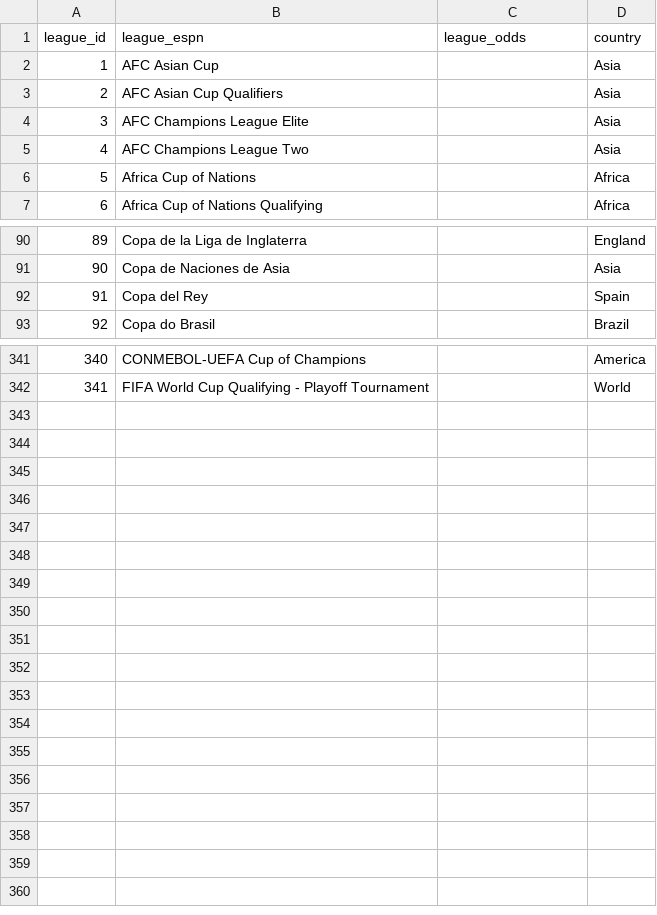
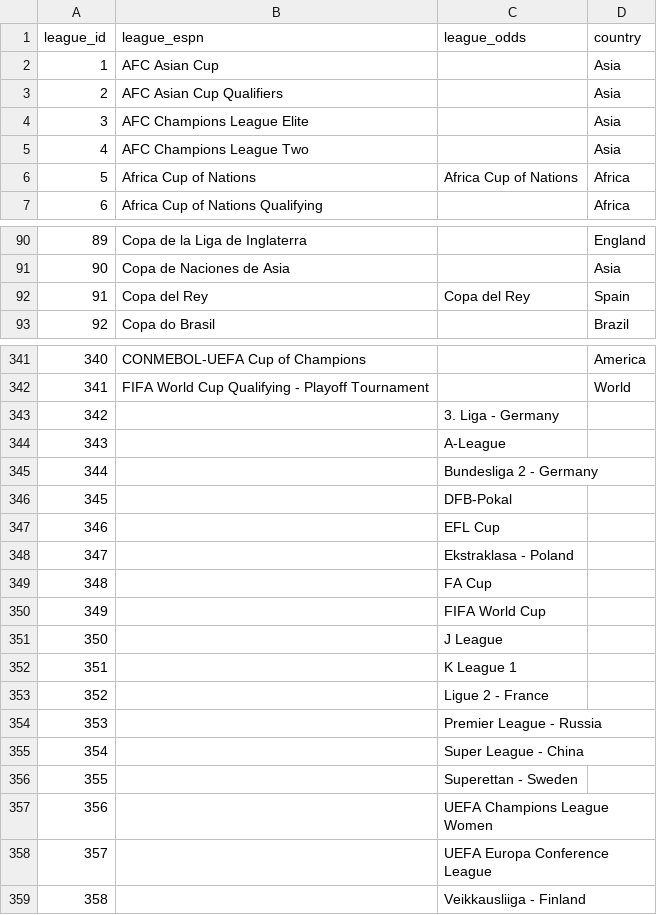
Before and after one commit to ignaciomedinar/goal-genius-dbt, a CSV file: goal_genius_db/seeds/leagues.csv, drawn as a sheet; only a part is shown, gaps mark what is left out; the diff covers the shown part only.

Commit message:
feat: auto-reconcile league/team seeds against weekly odds fetch
fact_bookmakers_odds joins odds rows to dim_leagues/dim_teams through
seeds/leagues.csv and seeds/team_names.csv. Any odds-side league or team
name with no row in those seeds was silently dropped from that join, with
no visibility into what was missing.

Add update_seed_mappings.py, run as a new step in the Fetch Odds workflow
right after api_weekly_odds.py: it fuzzy-matches each league/team name
just fetched into raw.raw_weekly_odds against the seeds, fills in the
odds-side column on confident matches, and appends a new row with the
canonical (ESPN) side left blank for anything below threshold so it's
flagged for manual completion instead of disappearing. The workflow then
commits and pushes any seed changes back to main so the same day's dbt
run can pick them up.

Also ran it once now to reconcile this week's already-fetched odds data.

```diff
--- a/goal_genius_db/seeds/leagues.csv
+++ b/goal_genius_db/seeds/leagues.csv
@@ -5,3 +5,3 @@
 4,AFC Champions League Two,,Asia
-5,Africa Cup of Nations,,Africa
+5,Africa Cup of Nations,Africa Cup of Nations,Africa
 6,Africa Cup of Nations Qualifying,,Africa
@@ -91,3 +91,3 @@
 90,Copa de Naciones de Asia,,Asia
-91,Copa del Rey,,Spain
+91,Copa del Rey,Copa del Rey,Spain
 92,Copa do Brasil,,Brazil
@@ -342 +342,18 @@
 341,FIFA World Cup Qualifying - Playoff Tournament,,World
+342,,3. Liga - Germany,
+343,,A-League,
+344,,Bundesliga 2 - Germany,
+345,,DFB-Pokal,
+346,,EFL Cup,
+347,,Ekstraklasa - Poland,
+348,,FA Cup,
+349,,FIFA World Cup,
+350,,J League,
+351,,K League 1,
+352,,Ligue 2 - France,
+353,,Premier League - Russia,
+354,,Super League - China,
+355,,Superettan - Sweden,
+356,,UEFA Champions League Women,
+357,,UEFA Europa Conference League,
+358,,Veikkausliiga - Finland,
```
Also changed, not shown: 3 edited cells elsewhere in this file, 3 other files.
